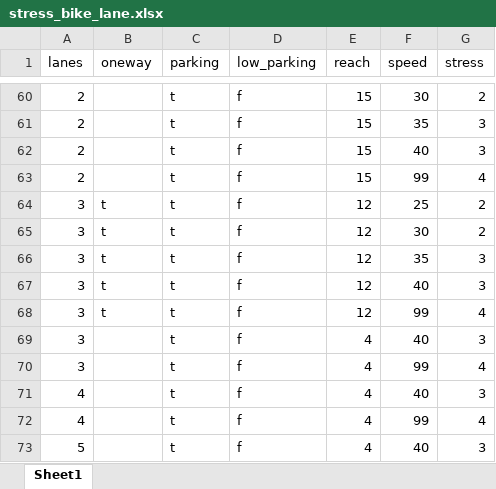
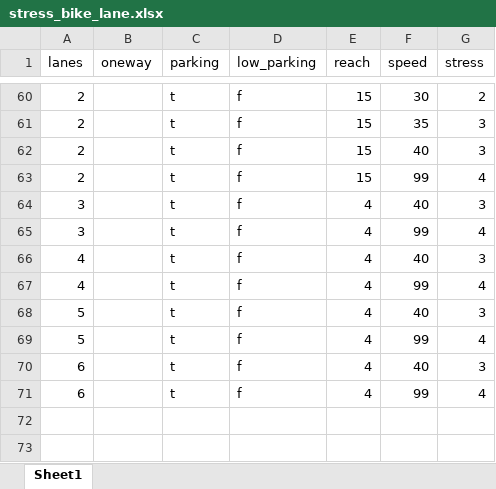
Before and after one commit to tooledesign/pybna, an Excel workbook: pybna/sql/stress/tables/stress_bike_lane.xlsx, sheet Sheet1, drawn as a sheet; only a part is shown, gaps mark what is left out; the shorter side is filled out with more unchanged rows; values as stored, in another font and other column widths than the file's, no borders; the diff names each change by its address in the sheet, - before the commit and + after, or states it on an @@ line.

Commit message:
Remove oneway-specific bike lane LTS

```diff
--- a/pybna/sql/stress/tables/stress_bike_lane.xlsx (sheet Sheet1)
+++ b/pybna/sql/stress/tables/stress_bike_lane.xlsx (sheet Sheet1)
-row 64: 3 | t | t | f | 12 | 25 | 2
-row 65: 3 | t | t | f | 12 | 30 | 2
-row 66: 3 | t | t | f | 12 | 35 | 3
-row 67: 3 | t | t | f | 12 | 40 | 3
-row 68: 3 | t | t | f | 12 | 99 | 4
```
Also changed, not shown: pybna/sql/stress/tables/stress_bike_lane_km.xlsx.
